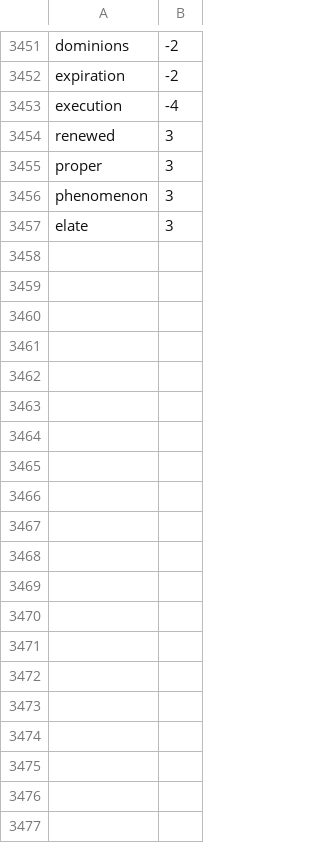
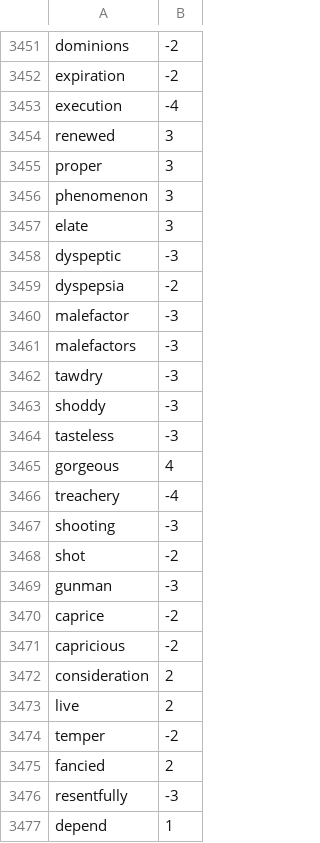
Before and after one commit to hannah627/sentiment-analysis-tool, a CSV file: lexicons/afinn+custom.csv, drawn as a sheet; only a part is shown, gaps mark what is left out; the diff covers the shown part only; the diff names each change by its address in the sheet, - before the commit and + after, or states it on an @@ line.

Commit message:
updating lexicon

```diff
--- a/lexicons/afinn+custom.csv
+++ b/lexicons/afinn+custom.csv
+row 3458: dyspeptic | -3
+row 3459: dyspepsia | -2
+row 3460: malefactor | -3
+row 3461: malefactors | -3
+row 3462: tawdry | -3
+row 3463: shoddy | -3
+row 3464: tasteless | -3
+row 3465: gorgeous | 4
+row 3466: treachery | -4
+row 3467: shooting | -3
+row 3468: shot | -2
+row 3469: gunman | -3
+row 3470: caprice | -2
+row 3471: capricious | -2
+row 3472: consideration | 2
+row 3473: live | 2
+row 3474: temper | -2
+row 3475: fancied | 2
+row 3476: resentfully | -3
+row 3477: depend | 1
```
Also changed, not shown: 20 added rows elsewhere in this file, lexicons/lexicon.csv, 3 other files.
